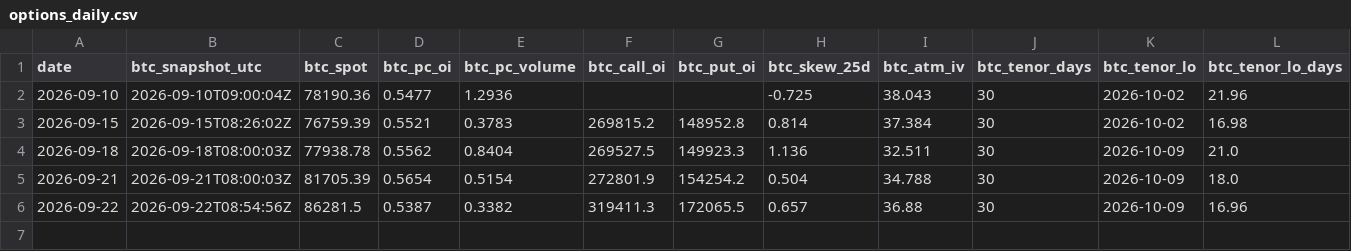
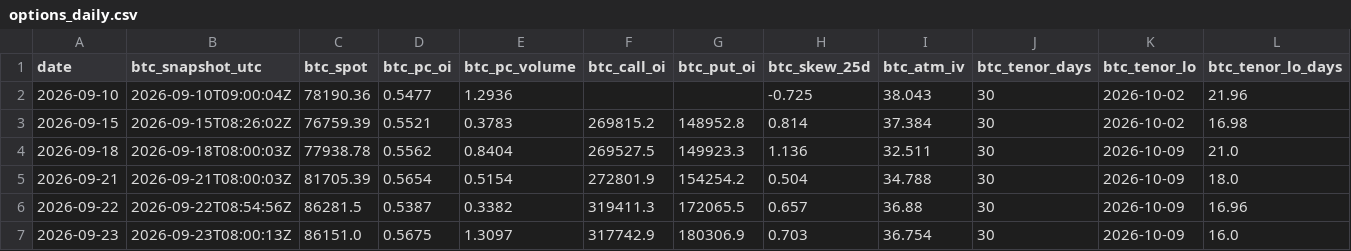
Before and after one commit to 3Jack1/btc-credit-dashboard, a CSV file: options_daily.csv, drawn as a sheet; only a part is shown; rows hold the shown columns only; the diff names each change by its address in the sheet, - before the commit and + after, or states it on an @@ line.

```diff
--- a/options_daily.csv
+++ b/options_daily.csv
+row 7: 2026-09-23 | 2026-09-23T08:00:13Z | 86151.0 | 0.5675 | 1.3097 | 317742.9 | 180306.9 | 0.703 | 36.754 | 30 | 2026-10-09 | 16.0
```
Also changed, not shown: dashboard_state.csv, 1 other file.
